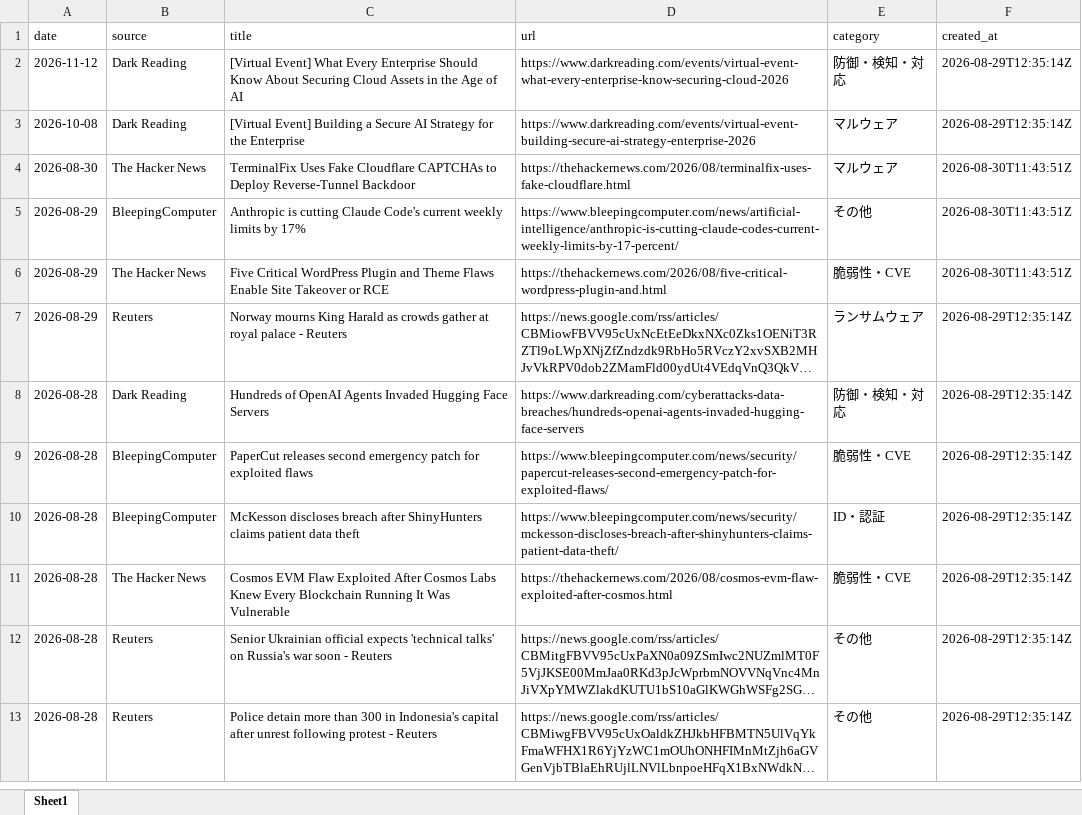
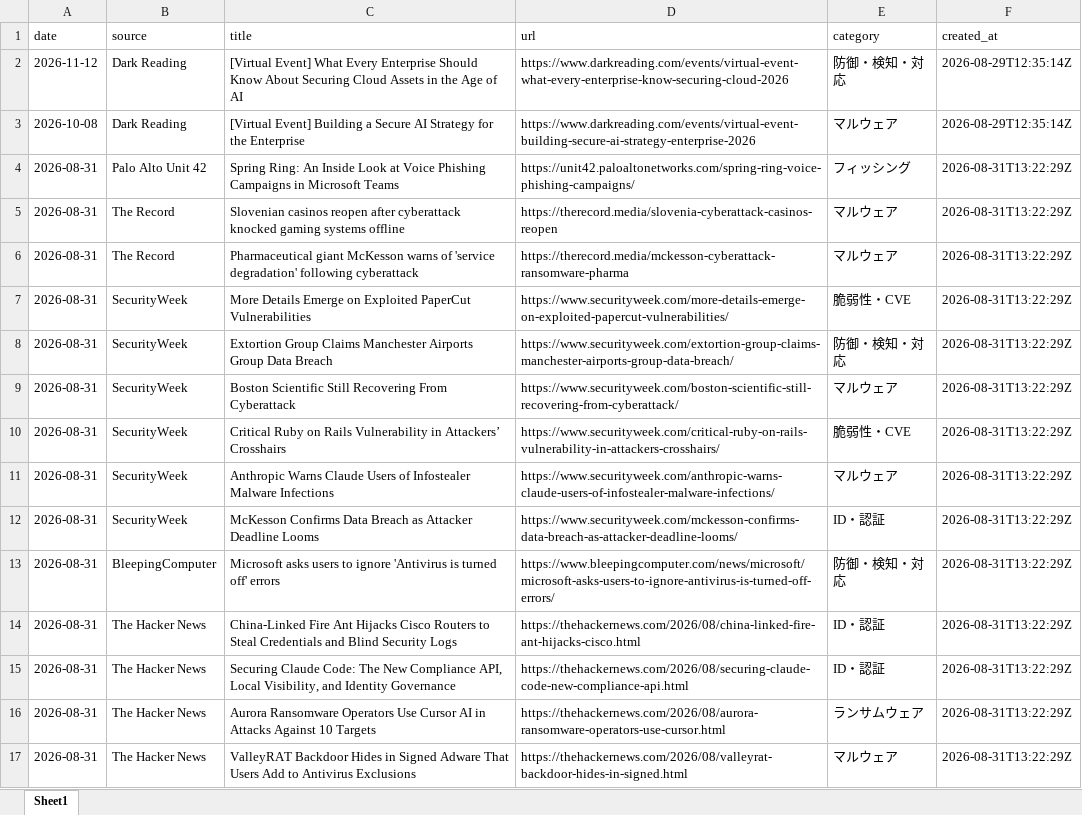
Before and after one commit to Riku888/industry-news-discord-bot, an Excel workbook: docs/exports/articles_90d.xlsx, sheet Sheet1, drawn as a sheet; only a part is shown; the shorter side is filled out with more unchanged rows; long unchanged cells end in …; values as stored, in another font and other column widths than the file's, no borders; the diff covers the shown part only; the diff names each change by its address in the sheet, - before the commit and + after, or states it on an @@ line.

```diff
--- a/docs/exports/articles_90d.xlsx (sheet Sheet1)
+++ b/docs/exports/articles_90d.xlsx (sheet Sheet1)
+row 4: 2026-08-31 | Palo Alto Unit 42 | Spring Ring: An Inside Look at Voice Phishing Campaigns in Microsoft Teams | https://unit42.paloaltonetworks.com/spring-ring-voice-phishing-campaigns/ | フィッシング | 2026-08-31T13:22:29Z
+row 5: 2026-08-31 | The Record | Slovenian casinos reopen after cyberattack knocked gaming systems offline | https://therecord.media/slovenia-cyberattack-casinos-reopen | マルウェア | 2026-08-31T13:22:29Z
+row 6: 2026-08-31 | The Record | Pharmaceutical giant McKesson warns of 'service degradation' following cyberattack | https://therecord.media/mckesson-cyberattack-ransomware-pharma | マルウェア | 2026-08-31T13:22:29Z
+row 7: 2026-08-31 | SecurityWeek | More Details Emerge on Exploited PaperCut Vulnerabilities | https://www.securityweek.com/more-details-emerge-on-exploited-papercut-vulnerabilities/ | 脆弱性・CVE | 2026-08-31T13:22:29Z
+row 8: 2026-08-31 | SecurityWeek | Extortion Group Claims Manchester Airports Group Data Breach | https://www.securityweek.com/extortion-group-claims-manchester-airports-group-data-breach/ | 防御・検知・対応 | 2026-08-31T13:22:29Z
+row 9: 2026-08-31 | SecurityWeek | Boston Scientific Still Recovering From Cyberattack | https://www.securityweek.com/boston-scientific-still-recovering-from-cyberattack/ | マルウェア | 2026-08-31T13:22:29Z
+row 10: 2026-08-31 | SecurityWeek | Critical Ruby on Rails Vulnerability in Attackers’ Crosshairs | https://www.securityweek.com/critical-ruby-on-rails-vulnerability-in-attackers-crosshairs/ | 脆弱性・CVE | 2026-08-31T13:22:29Z
+row 11: 2026-08-31 | SecurityWeek | Anthropic Warns Claude Users of Infostealer Malware Infections | https://www.securityweek.com/anthropic-warns-claude-users-of-infostealer-malware-infections/ | マルウェア | 2026-08-31T13:22:29Z
+row 12: 2026-08-31 | SecurityWeek | McKesson Confirms Data Breach as Attacker Deadline Looms | https://www.securityweek.com/mckesson-confirms-data-breach-as-attacker-deadline-looms/ | ID・認証 | 2026-08-31T13:22:29Z
+row 13: 2026-08-31 | BleepingComputer | Microsoft asks users to ignore 'Antivirus is turned off' errors | https://www.bleepingcomputer.com/news/microsoft/microsoft-asks-users-to-ignore-antivirus-is-turned-off-errors/ | 防御・検知・対応 | 2026-08-31T13:22:29Z
+row 14: 2026-08-31 | The Hacker News | China-Linked Fire Ant Hijacks Cisco Routers to Steal Credentials and Blind Security Logs | https://thehackernews.com/2026/08/china-linked-fire-ant-hijacks-cisco.html | ID・認証 | 2026-08-31T13:22:29Z
+row 15: 2026-08-31 | The Hacker News | Securing Claude Code: The New Compliance API, Local Visibility, and Identity Governance | https://thehackernews.com/2026/08/securing-claude-code-new-compliance-api.html | ID・認証 | 2026-08-31T13:22:29Z
+row 16: 2026-08-31 | The Hacker News | Aurora Ransomware Operators Use Cursor AI in Attacks Against 10 Targets | https://thehackernews.com/2026/08/aurora-ransomware-operators-use-cursor.html | ランサムウェア | 2026-08-31T13:22:29Z
+row 17: 2026-08-31 | The Hacker News | ValleyRAT Backdoor Hides in Signed Adware That Users Add to Antivirus Exclusions | https://thehackernews.com/2026/08/valleyrat-backdoor-hides-in-signed.html | マルウェア | 2026-08-31T13:22:29Z
```
Also changed, not shown: 13 added rows and 39 removed rows elsewhere in this sheet, docs/exports/articles_30d.xlsx, 8 other files.
